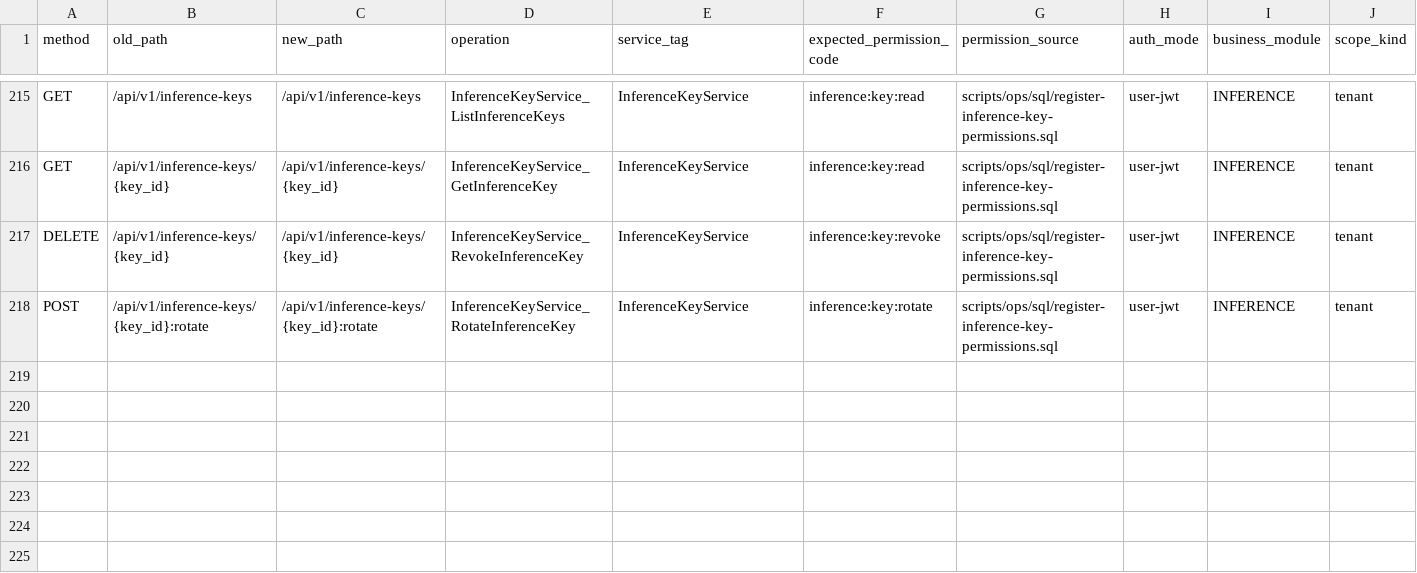
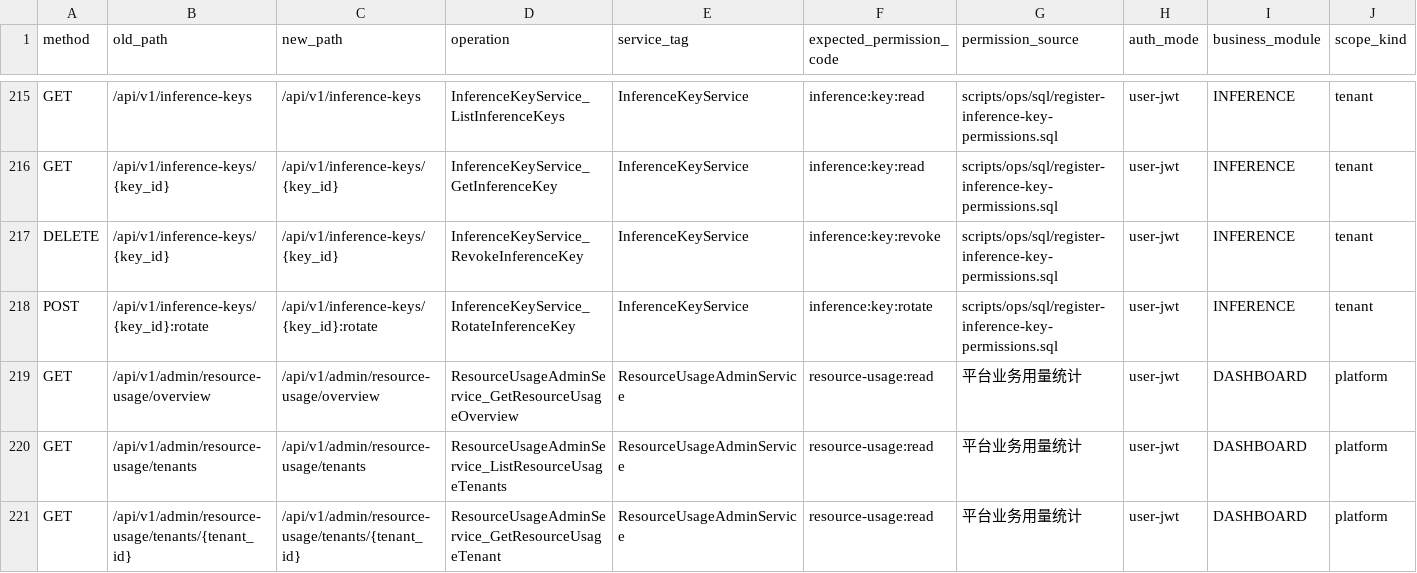
Before and after one commit to djm-afk/ani-governance, a TSV file: docs/contracts/permission-code-management-map.tsv, drawn as a sheet; only a part is shown, gaps mark what is left out; rows hold the shown columns only; the diff names each change by its address in the sheet, - before the commit and + after, or states it on an @@ line.

Commit message:
feat: add platform resource usage statistics

```diff
--- a/docs/contracts/permission-code-management-map.tsv
+++ b/docs/contracts/permission-code-management-map.tsv
+row 219: GET | /api/v1/admin/resource-usage/overview | /api/v1/admin/resource-usage/overview | ResourceUsageAdminService_GetResourceUsageOverview | ResourceUsageAdminService | resource-usage:read | 平台业务用量统计 | user-jwt | DASHBOARD | platform
+row 220: GET | /api/v1/admin/resource-usage/tenants | /api/v1/admin/resource-usage/tenants | ResourceUsageAdminService_ListResourceUsageTenants | ResourceUsageAdminService | resource-usage:read | 平台业务用量统计 | user-jwt | DASHBOARD | platform
+row 221: GET | /api/v1/admin/resource-usage/tenants/{tenant_id} | /api/v1/admin/resource-usage/tenants/{tenant_id} | ResourceUsageAdminService_GetResourceUsageTenant | ResourceUsageAdminService | resource-usage:read | 平台业务用量统计 | user-jwt | DASHBOARD | platform
```
Also changed, not shown: 26 other files.
